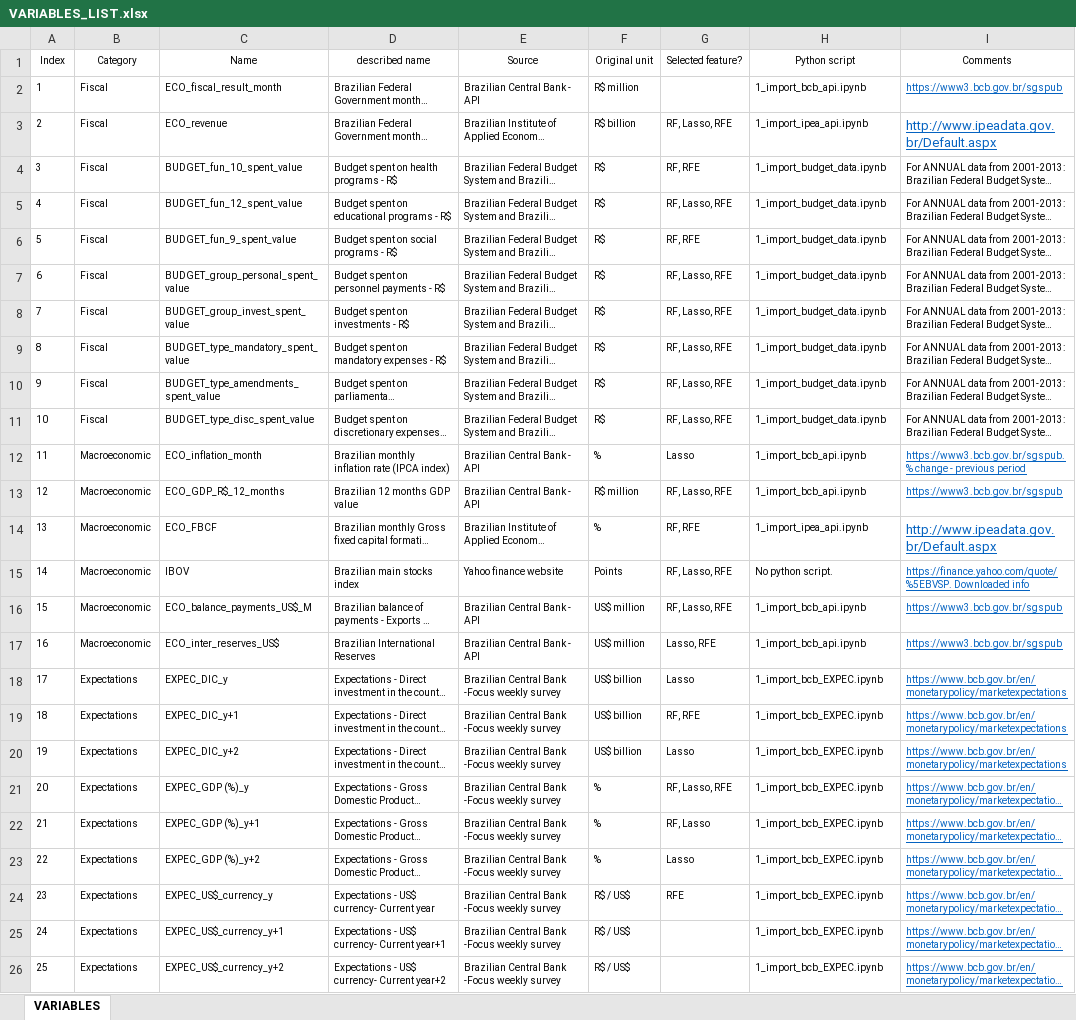
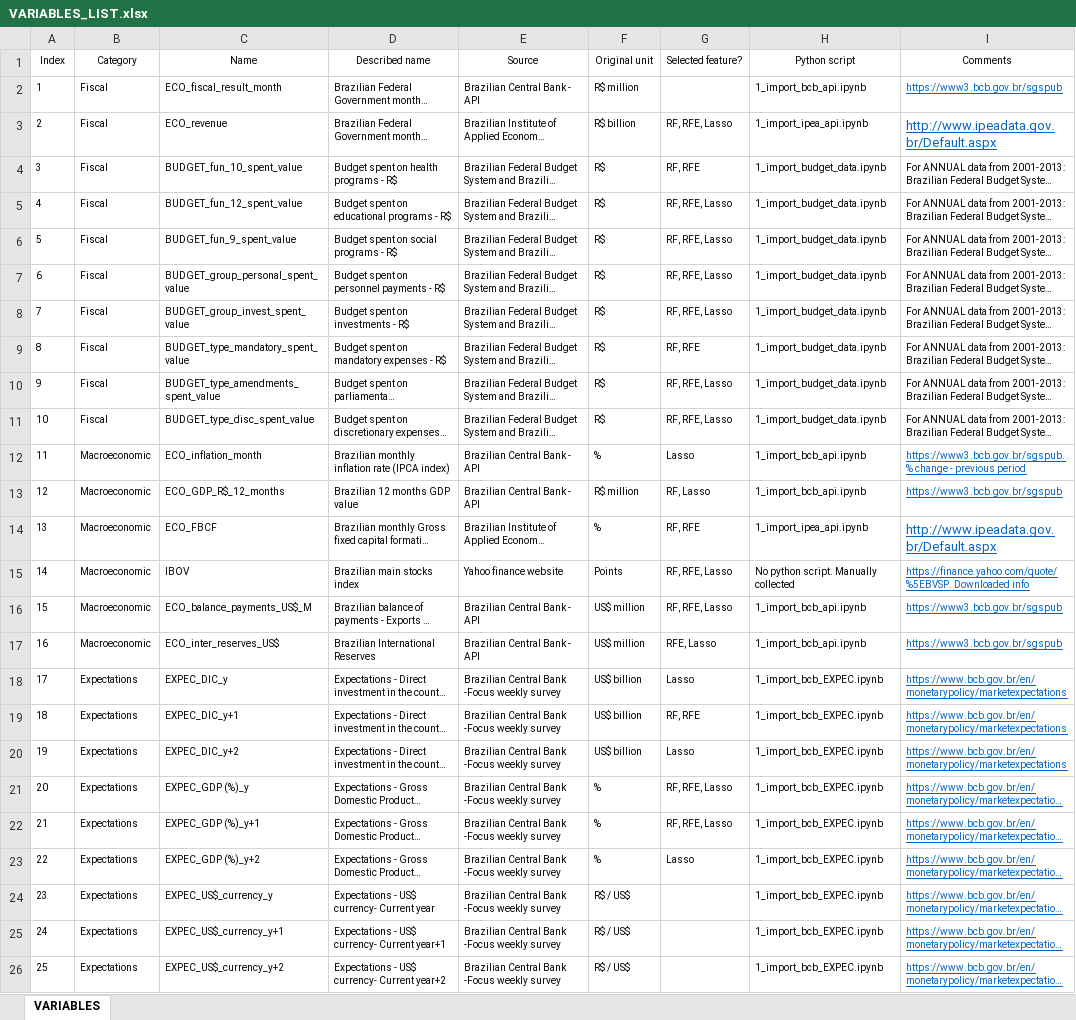
Before and after one commit to augustofonseca25/primary-balance-forecast, an Excel workbook: data/VARIABLES_LIST.xlsx, sheet VARIABLES, drawn as a sheet; only a part is shown; long unchanged cells end in …; values as stored, in another font and other column widths than the file's, no borders; the diff covers the shown part only; the diff names each change by its address in the sheet, - before the commit and + after, or states it on an @@ line.

```diff
--- a/data/VARIABLES_LIST.xlsx (sheet VARIABLES)
+++ b/data/VARIABLES_LIST.xlsx (sheet VARIABLES)
-D1: described name
+D1: Described name
-G3 (Selected feature?): RF, Lasso, RFE
+G3 (Selected feature?): RF, RFE, Lasso
-G5 (Selected feature?): RF, Lasso, RFE
+G5 (Selected feature?): RF, RFE, Lasso
-G6 (Selected feature?): RF, RFE
+G6 (Selected feature?): RF, RFE, Lasso
-G7:G8 (Selected feature?): RF, Lasso, RFE
+G7:G8 (Selected feature?): RF, RFE, Lasso
-G9 (Selected feature?): RF, Lasso, RFE
+G9 (Selected feature?): RF, RFE
-G10:G11 (Selected feature?): RF, Lasso, RFE
+G10:G11 (Selected feature?): RF, RFE, Lasso
-G13 (Selected feature?): RF, Lasso, RFE
+G13 (Selected feature?): RF, Lasso
-G15:G16 (Selected feature?): RF, Lasso, RFE
+G15:G16 (Selected feature?): RF, RFE, Lasso
-H15 (Python script): No python script.
+H15 (Python script): No python script. Manually collected
-G17 (Selected feature?): Lasso, RFE
+G17 (Selected feature?): RFE, Lasso
-G21 (Selected feature?): RF, Lasso, RFE
+G21 (Selected feature?): RF, RFE, Lasso
-G22 (Selected feature?): RF, Lasso
+G22 (Selected feature?): RF, RFE, Lasso
-G24 (Selected feature?): RFE
+G24 (Selected feature?): (empty)
```
Also changed, not shown: 18 edited cells elsewhere in this sheet, data/MODELS_Evaluation.xlsx, 52 other files.
